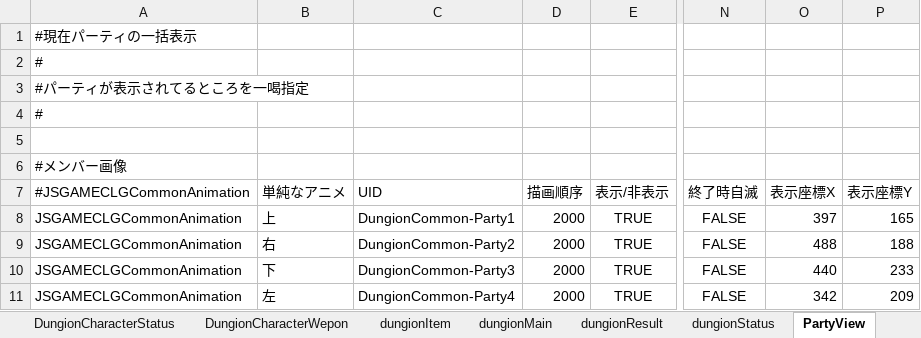
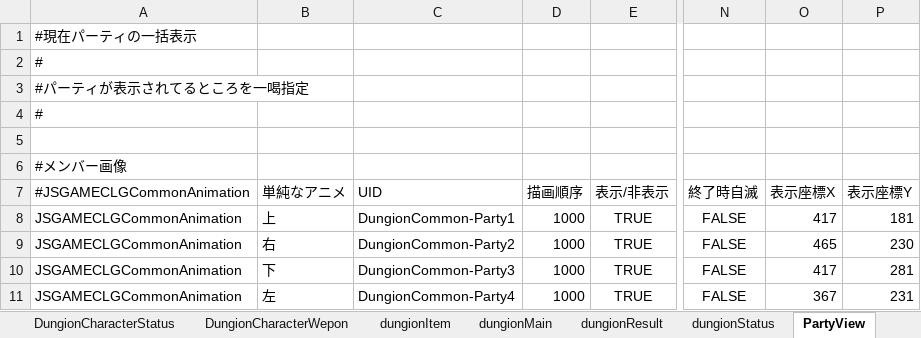
Before and after one commit to javel555/JSTOHO, an Excel workbook: master/disp/dungion/ダンジョン画面マスタ管理.xlsm, sheet PartyView, drawn as a sheet; only a part is shown, gaps mark what is left out; values as stored, in another font and other column widths than the file's, no borders; charts and pictures not drawn; the diff names each change by its address in the sheet, - before the commit and + after, or states it on an @@ line.

```diff
--- a/master/disp/dungion/ダンジョン画面マスタ管理.xlsm (sheet PartyView)
+++ b/master/disp/dungion/ダンジョン画面マスタ管理.xlsm (sheet PartyView)
-D8:D11 (描画順序): 2000
+D8:D11 (描画順序): 1000
-O8 (表示座標X): 397
+O8 (表示座標X): 417
-P8 (表示座標Y): 165
+P8 (表示座標Y): 181
-O9 (表示座標X): 488
+O9 (表示座標X): 465
-P9 (表示座標Y): 188
+P9 (表示座標Y): 230
-O10 (表示座標X): 440
+O10 (表示座標X): 417
-P10 (表示座標Y): 233
+P10 (表示座標Y): 281
-O11 (表示座標X): 342
+O11 (表示座標X): 367
-P11 (表示座標Y): 209
+P11 (表示座標Y): 231
```
Also changed, not shown: sheet CommonWindow, sheet dungionMain, sheet CommonClock, charts or pictures, master/dung/Common/各種発生率管理.xlsm, master/dung/ダンジョン管理.xlsm, 5 other files.
